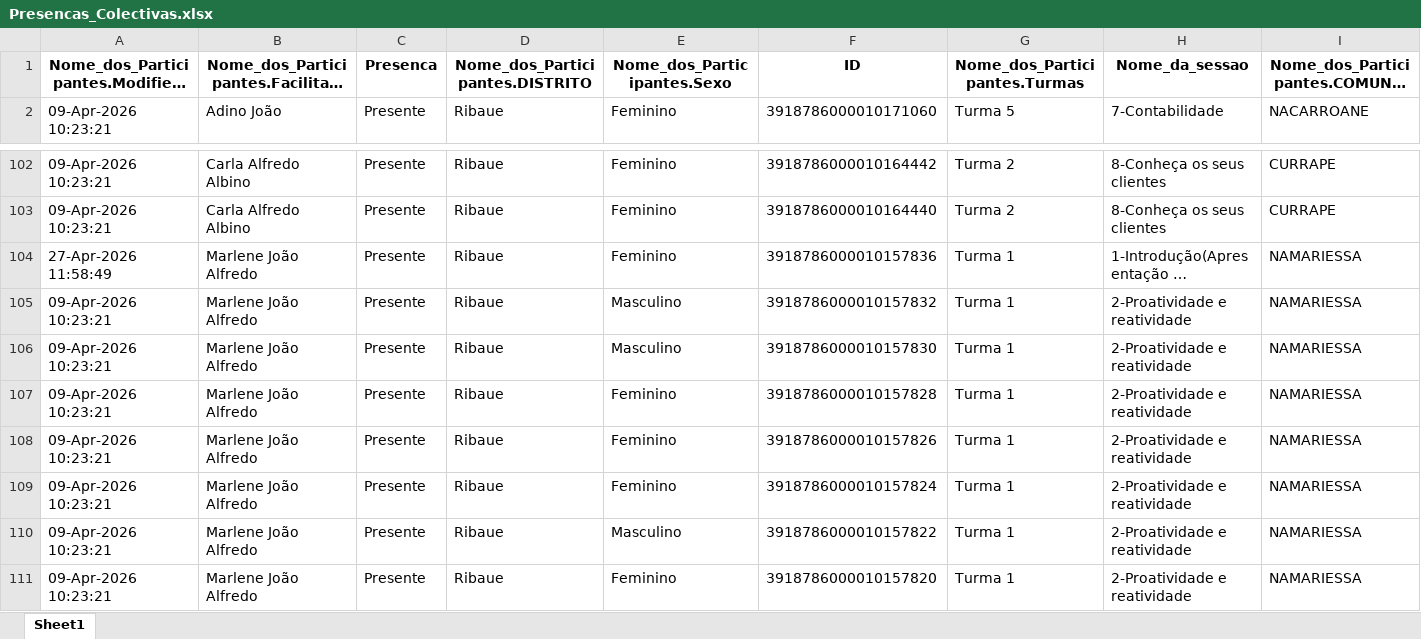
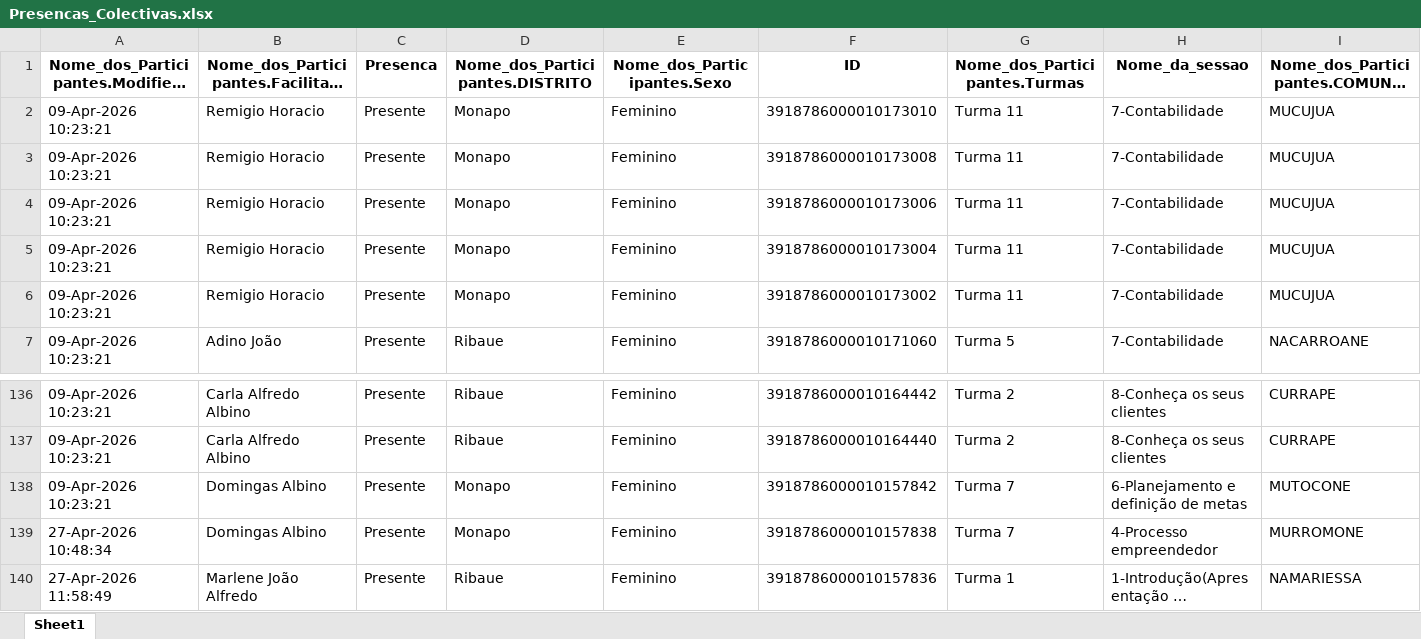
Before and after one commit to muvamis/dash_abrindo_oportunidades_c3, an Excel workbook: Presencas_Colectivas.xlsx, sheet Sheet1, drawn as a sheet; only a part is shown, gaps mark what is left out; the shorter side is filled out with more unchanged rows; long unchanged cells end in …; values as stored, in another font and other column widths than the file's, no borders; rows hold the shown columns only; the diff covers the shown part only; the diff names each change by its address in the sheet, - before the commit and + after, or states it on an @@ line.

```diff
--- a/Presencas_Colectivas.xlsx (sheet Sheet1)
+++ b/Presencas_Colectivas.xlsx (sheet Sheet1)
+row 2: 09-Apr-2026 10:23:21 | Remigio Horacio | Presente | Monapo | Feminino | 3918786000010173010 | Turma 11 | 7-Contabilidade | MUCUJUA
+row 3: 09-Apr-2026 10:23:21 | Remigio Horacio | Presente | Monapo | Feminino | 3918786000010173008 | Turma 11 | 7-Contabilidade | MUCUJUA
+row 4: 09-Apr-2026 10:23:21 | Remigio Horacio | Presente | Monapo | Feminino | 3918786000010173006 | Turma 11 | 7-Contabilidade | MUCUJUA
+row 5: 09-Apr-2026 10:23:21 | Remigio Horacio | Presente | Monapo | Feminino | 3918786000010173004 | Turma 11 | 7-Contabilidade | MUCUJUA
+row 6: 09-Apr-2026 10:23:21 | Remigio Horacio | Presente | Monapo | Feminino | 3918786000010173002 | Turma 11 | 7-Contabilidade | MUCUJUA
+row 138: 09-Apr-2026 10:23:21 | Domingas Albino | Presente | Monapo | Feminino | 3918786000010157842 | Turma 7 | 6-Planejamento e definição de metas | MUTOCONE
+row 139: 27-Apr-2026 10:48:34 | Domingas Albino | Presente | Monapo | Feminino | 3918786000010157838 | Turma 7 | 4-Processo empreendedor | MURROMONE
```
Also changed, not shown: 29 added rows elsewhere in this sheet, Qualidade_Sessoes.xlsx, 1 other file.
